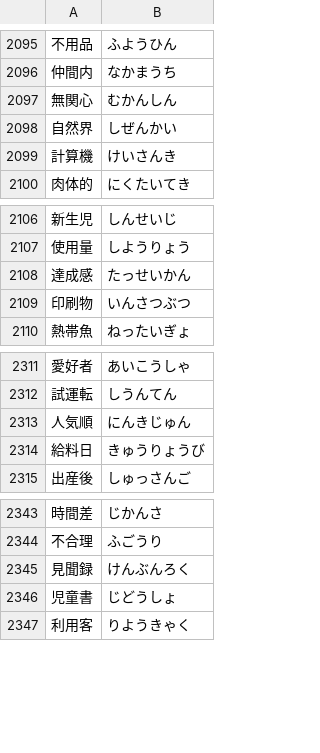
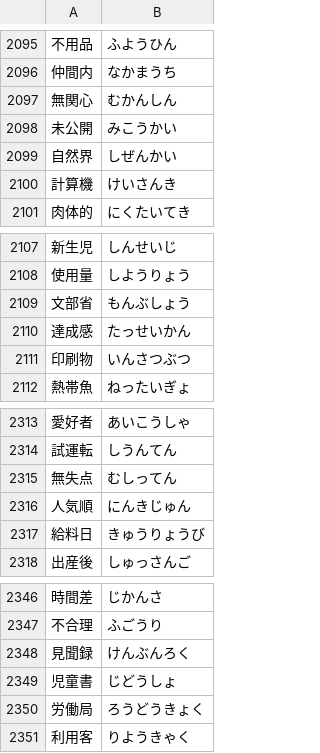
Before and after one commit to marmooo/type-yomi, a TSV file: docs/data/4.tsv, drawn as a sheet; only a part is shown, gaps mark what is left out; the diff names each change by its address in the sheet, - before the commit and + after, or states it on an @@ line.

```diff
--- a/docs/data/4.tsv
+++ b/docs/data/4.tsv
+row 2098: 未公開 | みこうかい
+row 2109: 文部省 | もんぶしょう
+row 2315: 無失点 | むしってん
+row 2350: 労働局 | ろうどうきょく
```
Also changed, not shown: docs/data/2.tsv, docs/data/7.tsv, 9 other files.
